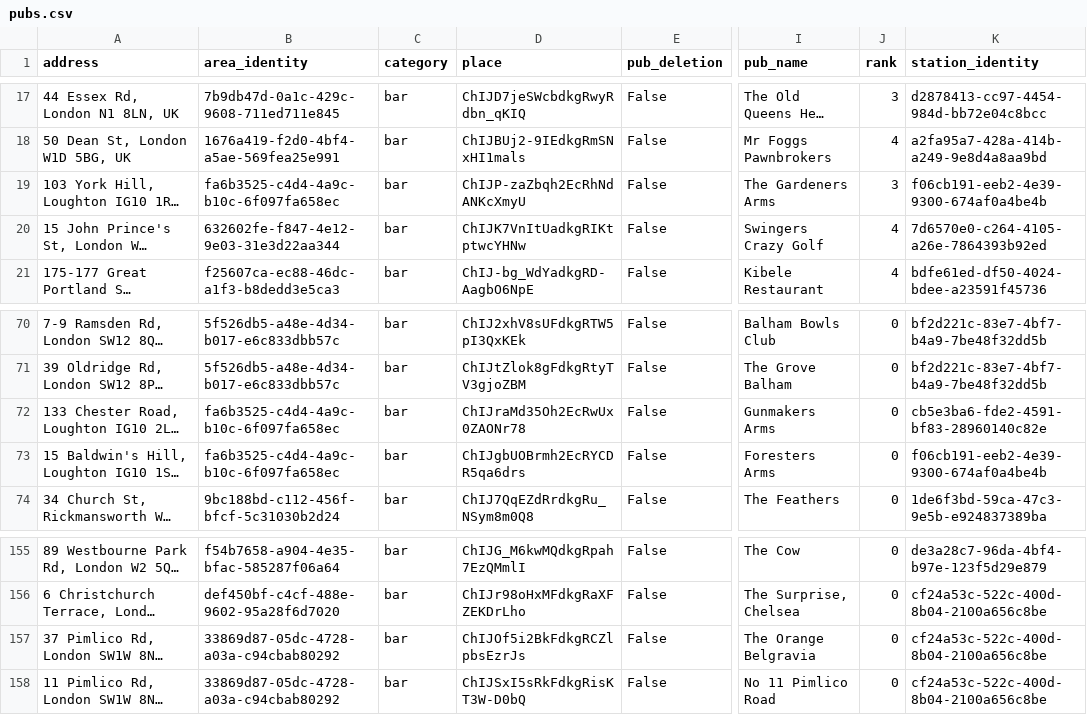
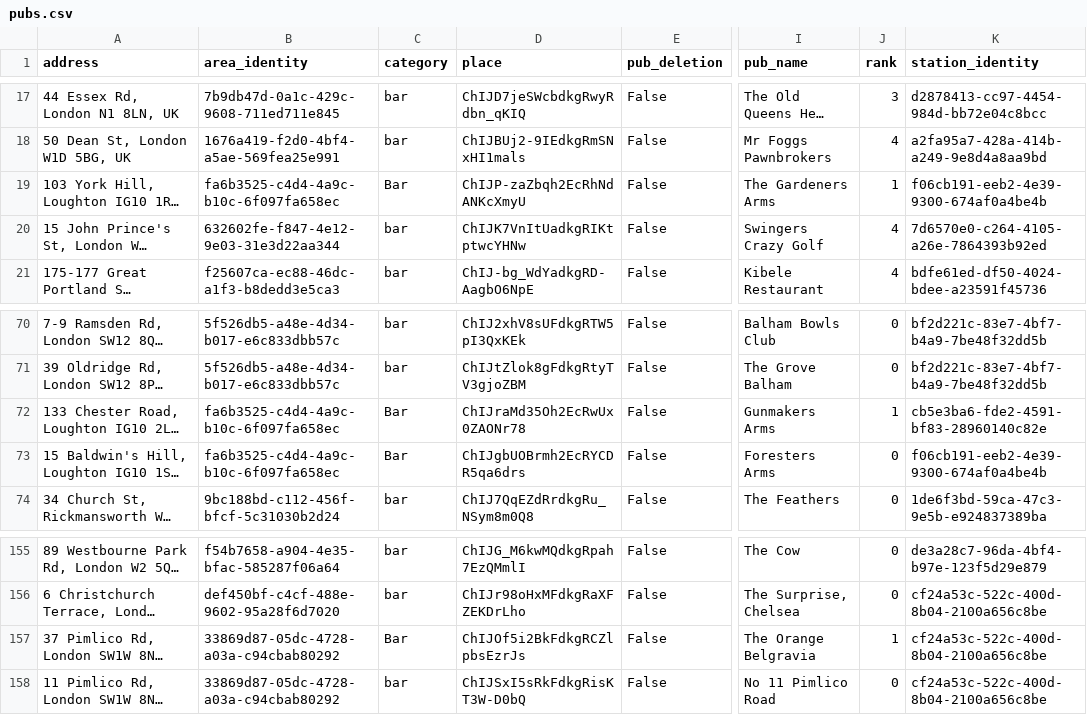
Before and after one commit to cartsmate/thepubcrawls, a CSV file: files/pubs.csv, drawn as a sheet; only a part is shown, gaps mark what is left out; long unchanged cells end in …; the diff names each change by its address in the sheet, - before the commit and + after, or states it on an @@ line.

```diff
--- a/files/pubs.csv
+++ b/files/pubs.csv
-C19 (category): bar
+C19 (category): Bar
-J19 (rank): 3
+J19 (rank): 1
-C72:C73 (category): bar
+C72:C73 (category): Bar
-J72 (rank): 0
+J72 (rank): 1
-C157 (category): bar
+C157 (category): Bar
-J157 (rank): 0
+J157 (rank): 1
```
Also changed, not shown: files/reviews.csv, 2 other files.
